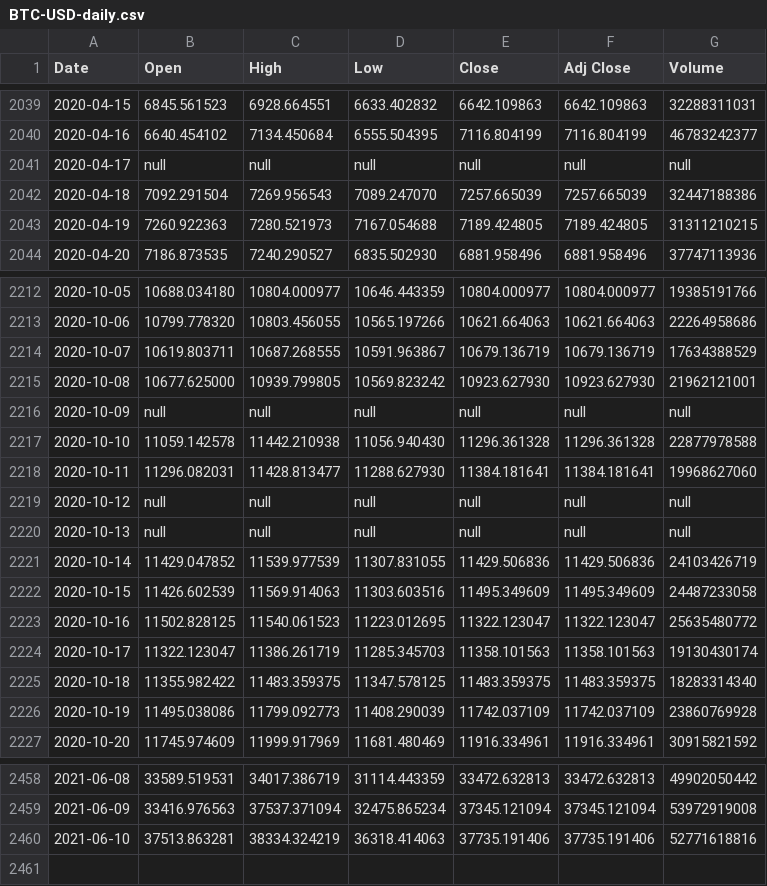
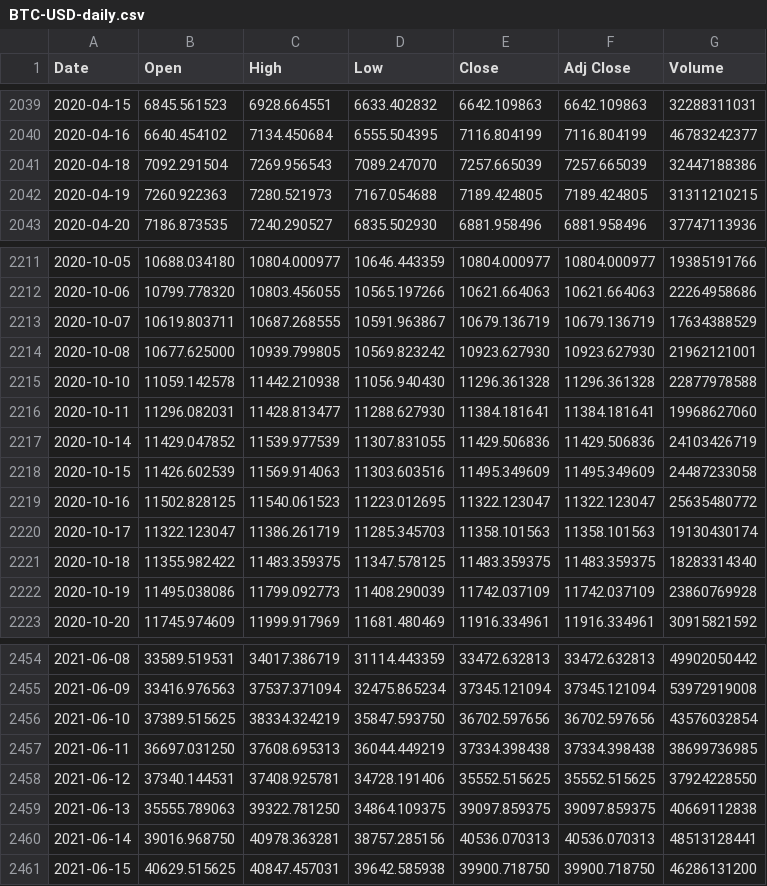
Before and after one commit to IlliaMan/BTC-USD-Predictor, a CSV file: data/BTC-USD-daily.csv, drawn as a sheet; only a part is shown, gaps mark what is left out.

```diff
--- a/data/BTC-USD-daily.csv
+++ b/data/BTC-USD-daily.csv
@@ -2040,3 +2040,2 @@ Date,Open,High,Low,Close,Adj Close,Volume
 2020-04-16,6640.454102,7134.450684,6555.504395,7116.804199,7116.804199,46783242377
-2020-04-17,null,null,null,null,null,null
 2020-04-18,7092.291504,7269.956543,7089.247070,7257.665039,7257.665039,32447188386
@@ -2215,7 +2214,4 @@ Date,Open,High,Low,Close,Adj Close,Volume
 2020-10-08,10677.625000,10939.799805,10569.823242,10923.627930,10923.627930,21962121001
-2020-10-09,null,null,null,null,null,null
 2020-10-10,11059.142578,11442.210938,11056.940430,11296.361328,11296.361328,22877978588
 2020-10-11,11296.082031,11428.813477,11288.627930,11384.181641,11384.181641,19968627060
-2020-10-12,null,null,null,null,null,null
-2020-10-13,null,null,null,null,null,null
 2020-10-14,11429.047852,11539.977539,11307.831055,11429.506836,11429.506836,24103426719
@@ -2459,2 +2455,7 @@ Date,Open,High,Low,Close,Adj Close,Volume
 2021-06-09,33416.976563,37537.371094,32475.865234,37345.121094,37345.121094,53972919008
-2021-06-10,37513.863281,38334.324219,36318.414063,37735.191406,37735.191406,52771618816
+2021-06-10,37389.515625,38334.324219,35847.593750,36702.597656,36702.597656,43576032854
+2021-06-11,36697.031250,37608.695313,36044.449219,37334.398438,37334.398438,38699736985
+2021-06-12,37340.144531,37408.925781,34728.191406,35552.515625,35552.515625,37924228550
+2021-06-13,35555.789063,39322.781250,34864.109375,39097.859375,39097.859375,40669112838
+2021-06-14,39016.968750,40978.363281,38757.285156,40536.070313,40536.070313,48513128441
+2021-06-15,40629.515625,40847.457031,39642.585938,39900.718750,39900.718750,46286131200
```
Also changed, not shown: data/BTC-USD-monthly.csv, 6 other files.
